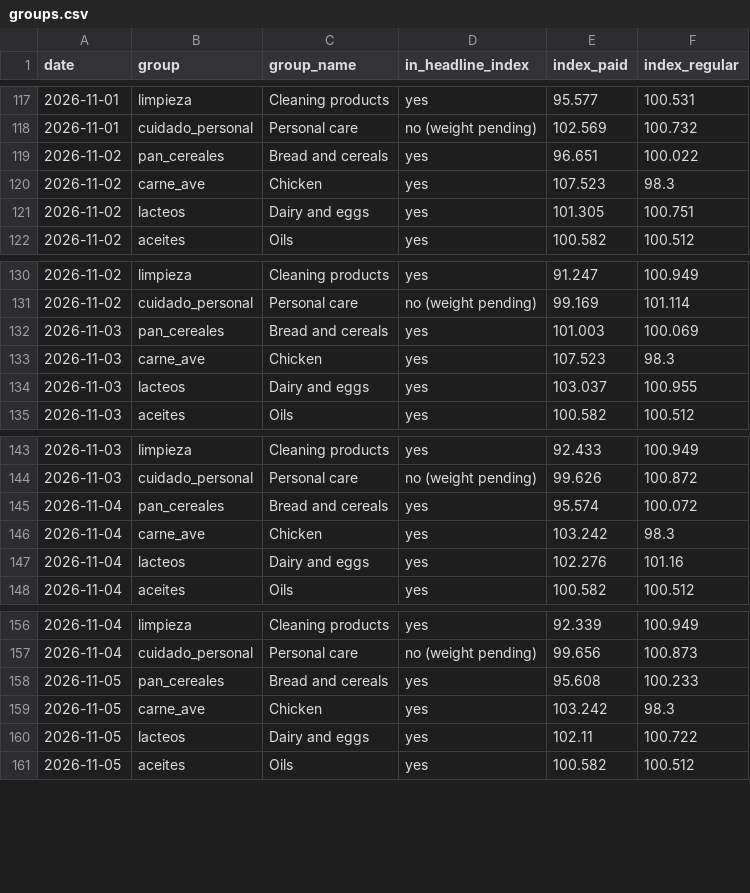
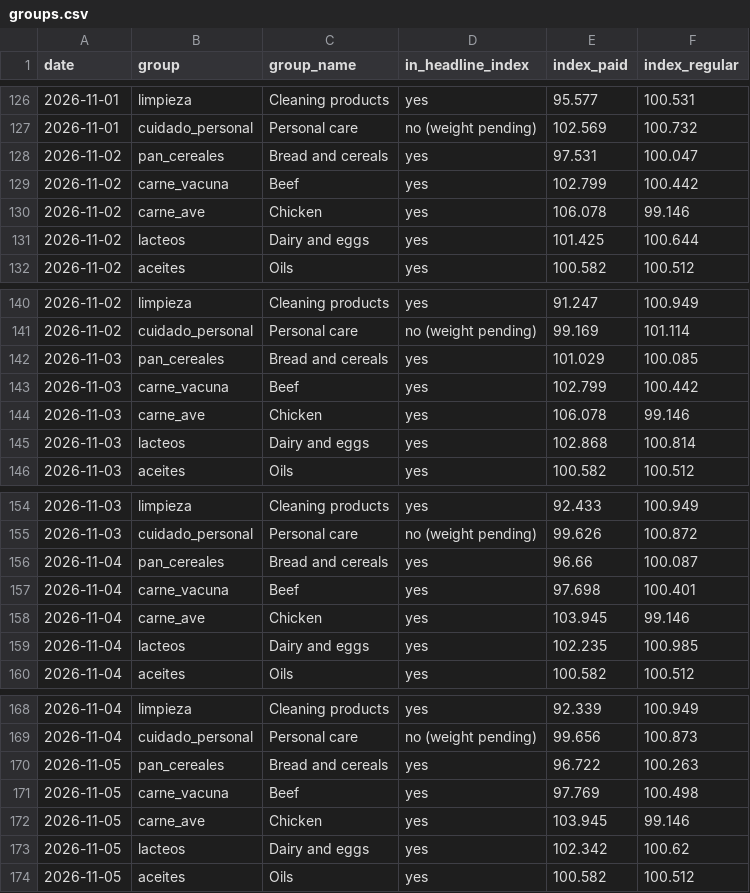
Before and after one commit to ramonpepapolo-lang/la-canasta, a CSV file: index/groups.csv, drawn as a sheet; only a part is shown, gaps mark what is left out; the diff covers the shown part only.

```diff
--- a/index/groups.csv
+++ b/index/groups.csv
@@ -118,5 +127,6 @@ date,group,group_name,in_headline_index,index_paid,index_regular
 2026-11-01,cuidado_personal,Personal care,no (weight pending),102.569,100.732
-2026-11-02,pan_cereales,Bread and cereals,yes,96.651,100.022
-2026-11-02,carne_ave,Chicken,yes,107.523,98.3
-2026-11-02,lacteos,Dairy and eggs,yes,101.305,100.751
+2026-11-02,pan_cereales,Bread and cereals,yes,97.531,100.047
+2026-11-02,carne_vacuna,Beef,yes,102.799,100.442
+2026-11-02,carne_ave,Chicken,yes,106.078,99.146
+2026-11-02,lacteos,Dairy and eggs,yes,101.425,100.644
 2026-11-02,aceites,Oils,yes,100.582,100.512
@@ -131,5 +141,6 @@ date,group,group_name,in_headline_index,index_paid,index_regular
 2026-11-02,cuidado_personal,Personal care,no (weight pending),99.169,101.114
-2026-11-03,pan_cereales,Bread and cereals,yes,101.003,100.069
-2026-11-03,carne_ave,Chicken,yes,107.523,98.3
-2026-11-03,lacteos,Dairy and eggs,yes,103.037,100.955
+2026-11-03,pan_cereales,Bread and cereals,yes,101.029,100.085
+2026-11-03,carne_vacuna,Beef,yes,102.799,100.442
+2026-11-03,carne_ave,Chicken,yes,106.078,99.146
+2026-11-03,lacteos,Dairy and eggs,yes,102.868,100.814
 2026-11-03,aceites,Oils,yes,100.582,100.512
@@ -144,5 +155,6 @@ date,group,group_name,in_headline_index,index_paid,index_regular
 2026-11-03,cuidado_personal,Personal care,no (weight pending),99.626,100.872
-2026-11-04,pan_cereales,Bread and cereals,yes,95.574,100.072
-2026-11-04,carne_ave,Chicken,yes,103.242,98.3
-2026-11-04,lacteos,Dairy and eggs,yes,102.276,101.16
+2026-11-04,pan_cereales,Bread and cereals,yes,96.66,100.087
+2026-11-04,carne_vacuna,Beef,yes,97.698,100.401
+2026-11-04,carne_ave,Chicken,yes,103.945,99.146
+2026-11-04,lacteos,Dairy and eggs,yes,102.235,100.985
 2026-11-04,aceites,Oils,yes,100.582,100.512
@@ -157,5 +169,6 @@ date,group,group_name,in_headline_index,index_paid,index_regular
 2026-11-04,cuidado_personal,Personal care,no (weight pending),99.656,100.873
-2026-11-05,pan_cereales,Bread and cereals,yes,95.608,100.233
-2026-11-05,carne_ave,Chicken,yes,103.242,98.3
-2026-11-05,lacteos,Dairy and eggs,yes,102.11,100.722
+2026-11-05,pan_cereales,Bread and cereals,yes,96.722,100.263
+2026-11-05,carne_vacuna,Beef,yes,97.769,100.498
+2026-11-05,carne_ave,Chicken,yes,103.945,99.146
+2026-11-05,lacteos,Dairy and eggs,yes,102.342,100.62
 2026-11-05,aceites,Oils,yes,100.582,100.512
```
Also changed, not shown: 10 added rows and 51 edited cells elsewhere in this file, index/daily.csv, index/monthly.csv, 23 other files.
